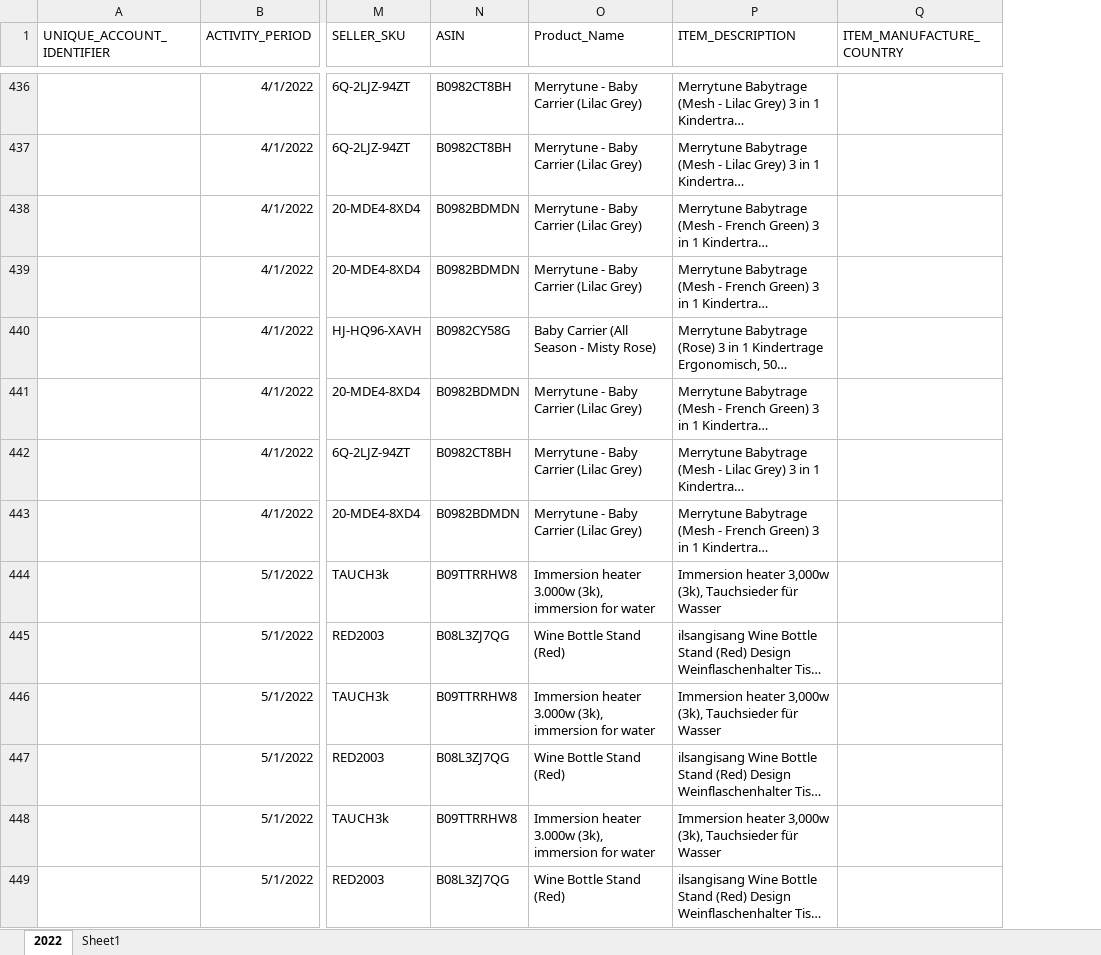
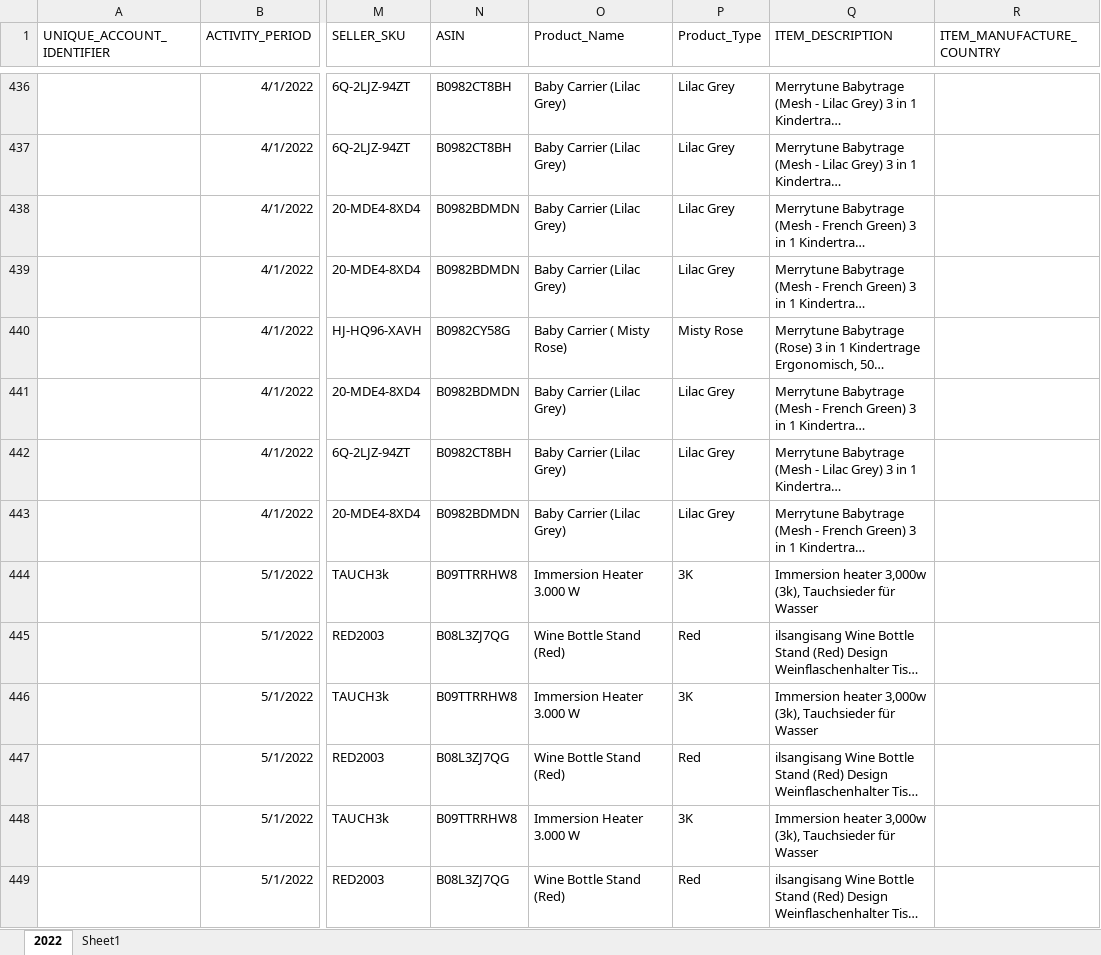
Before and after one commit to serhatozar/labs, an Excel workbook: amazon_sales_data_2022.xlsx, sheet 2022, drawn as a sheet; only a part is shown, gaps mark what is left out; long unchanged cells end in …; values as stored, in another font and other column widths than the file's, no borders; the diff covers the shown part only; the diff names each change by its address in the sheet, - before the commit and + after, or states it on an @@ line.

```diff
--- a/amazon_sales_data_2022.xlsx (sheet 2022)
+++ b/amazon_sales_data_2022.xlsx (sheet 2022)
+column P (Product_Type), rows 436-449: Lilac Grey | Lilac Grey | Lilac Grey | Lilac Grey | Misty Rose | Lilac Grey | Lilac Grey | Lilac Grey | 3K | Red | 3K | Red | 3K | Red
-O436:O439 (Product_Name): Merrytune - Baby Carrier (Lilac Grey)
+O436:O439 (Product_Name): Baby Carrier (Lilac Grey)
-O440 (Product_Name): Baby Carrier (All Season - Misty Rose)
+O440 (Product_Name): Baby Carrier ( Misty Rose)
-O441:O443 (Product_Name): Merrytune - Baby Carrier (Lilac Grey)
+O441:O443 (Product_Name): Baby Carrier (Lilac Grey)
-O444 (Product_Name): Immersion heater 3.000w (3k), immersion for water
+O444 (Product_Name): Immersion Heater 3.000 W
-O446 (Product_Name): Immersion heater 3.000w (3k), immersion for water
+O446 (Product_Name): Immersion Heater 3.000 W
-O448 (Product_Name): Immersion heater 3.000w (3k), immersion for water
+O448 (Product_Name): Immersion Heater 3.000 W
```
Also changed, not shown: 952 edited cells elsewhere in this sheet, sheet Sheet1, 43 other files.
